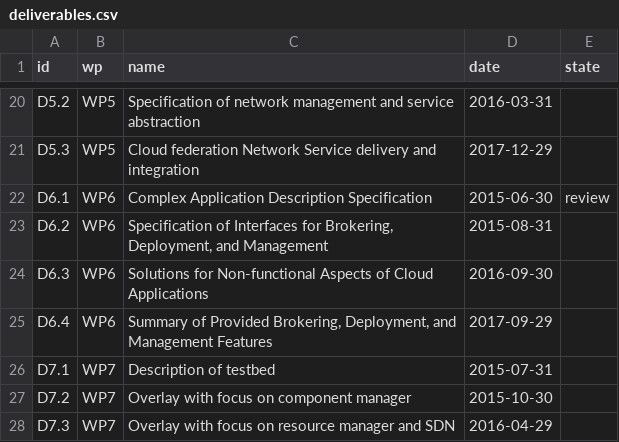
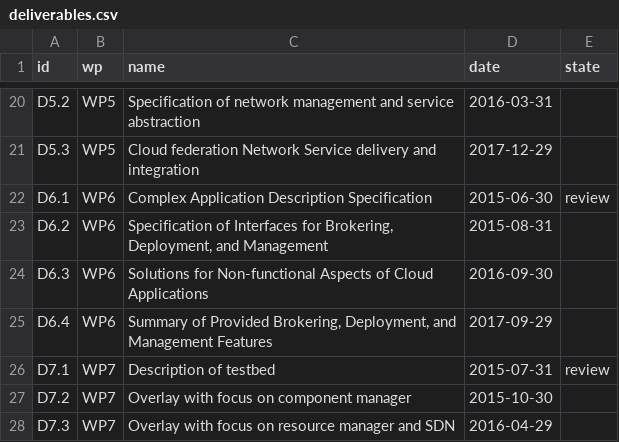
Before and after one commit to cyclone-project/cyclone-project.github.io, a CSV file: _data/deliverables.csv, drawn as a sheet; only a part is shown, gaps mark what is left out.

Commit message:
Update deliverables.csv

```diff
--- a/_data/deliverables.csv
+++ b/_data/deliverables.csv
@@ -25,3 +25,3 @@ D6.3,WP6,Solutions for Non-functional Aspects of Cloud Applications,2016-09-30
 D6.4,WP6,"Summary of Provided Brokering, Deployment, and Management Features",2017-09-29
-D7.1,WP7,Description of testbed,2015-07-31
+D7.1,WP7,Description of testbed,2015-07-31, review
 D7.2,WP7,Overlay with focus on component manager,2015-10-30
```
